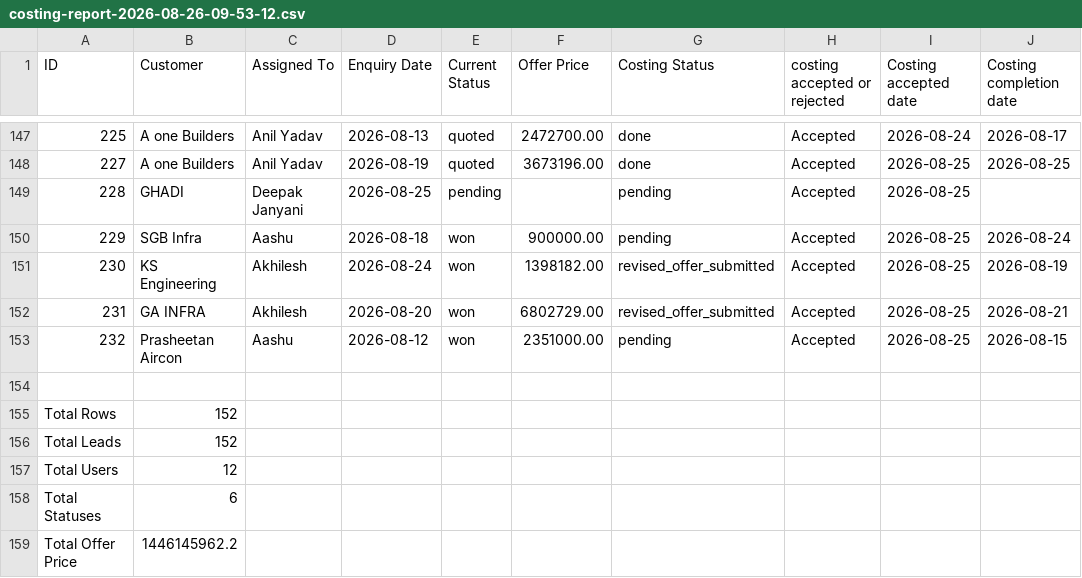
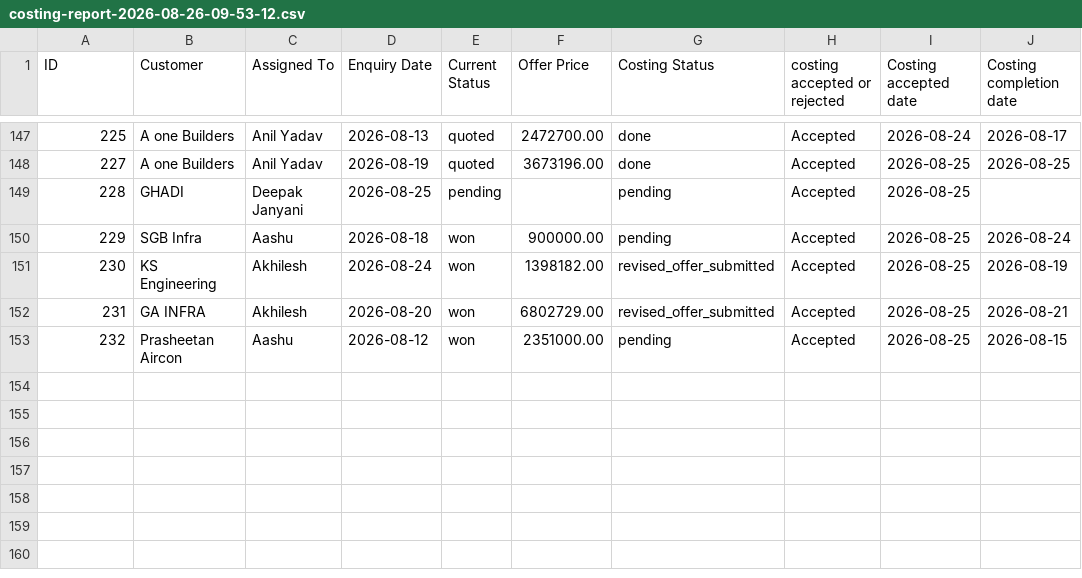
Before and after one commit to ajaypalit004/Costing_panel_dashboard, a CSV file: costing-report-2026-08-26-09-53-12.csv, drawn as a sheet; only a part is shown, gaps mark what is left out.

Commit message:
Filter out summary/blank rows, add highest costing completed KPI metric to report

```diff
--- a/costing-report-2026-08-26-09-53-12.csv
+++ b/costing-report-2026-08-26-09-53-12.csv
@@ -153,7 +153 @@
 232,"Prasheetan Aircon","Aashu ",2026-08-12,won,2351000.00,pending,Accepted,2026-08-25,2026-08-15
-
-"Total Rows",152
-"Total Leads",152
-"Total Users",12
-"Total Statuses",6
-"Total Offer Price",1446145962.2
```
Also changed, not shown: 4 other files.
